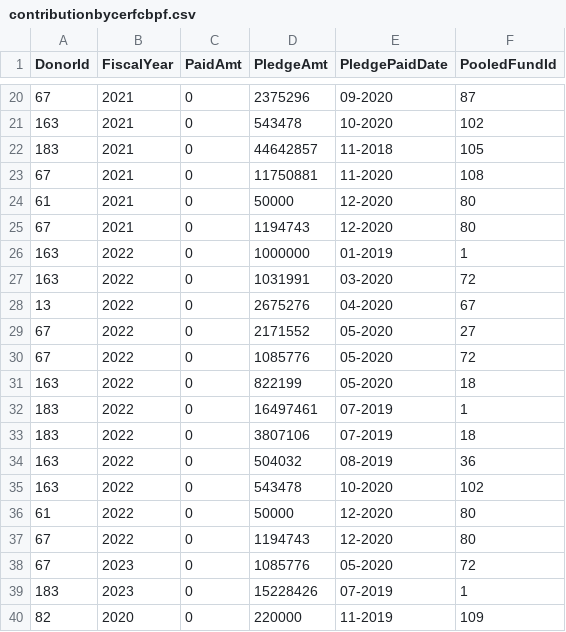
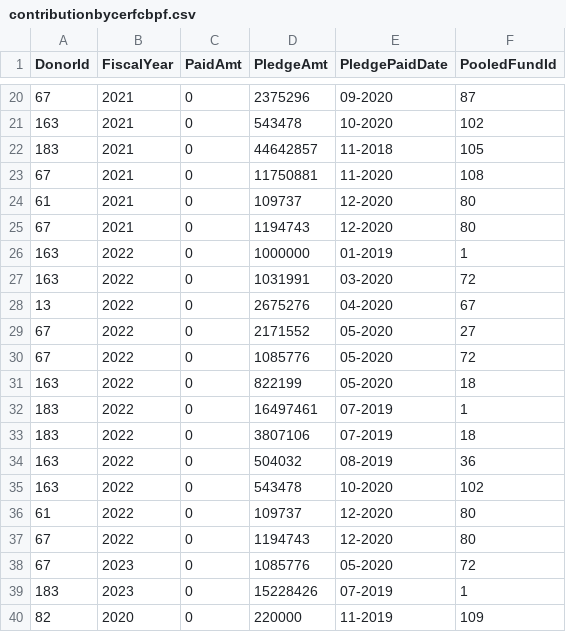
Before and after one commit to CBPFGMS/pf-onebi-data, a CSV file: contributionbycerfcbpf.csv, drawn as a sheet; only a part is shown, gaps mark what is left out.

```diff
--- a/contributionbycerfcbpf.csv
+++ b/contributionbycerfcbpf.csv
@@ -23,3 +23,3 @@ DonorId,FiscalYear,PaidAmt,PledgeAmt,PledgePaidDate,PooledFundId
 67,2021,0,11750881,11-2020,108
-61,2021,0,50000,12-2020,80
+61,2021,0,109737,12-2020,80
 67,2021,0,1194743,12-2020,80
@@ -35,3 +35,3 @@ DonorId,FiscalYear,PaidAmt,PledgeAmt,PledgePaidDate,PooledFundId
 163,2022,0,543478,10-2020,102
-61,2022,0,50000,12-2020,80
+61,2022,0,109737,12-2020,80
 67,2022,0,1194743,12-2020,80
```
Also changed, not shown: 1 other file.
